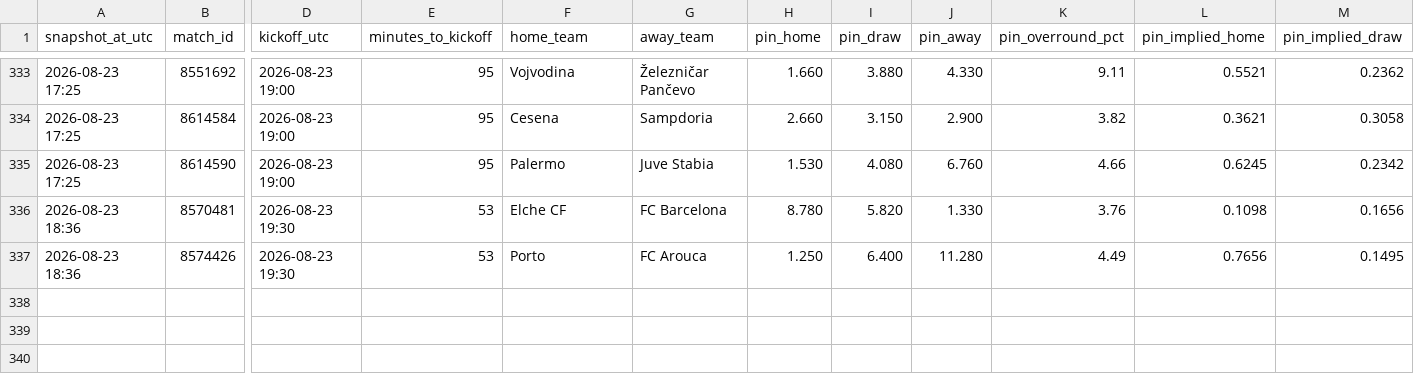
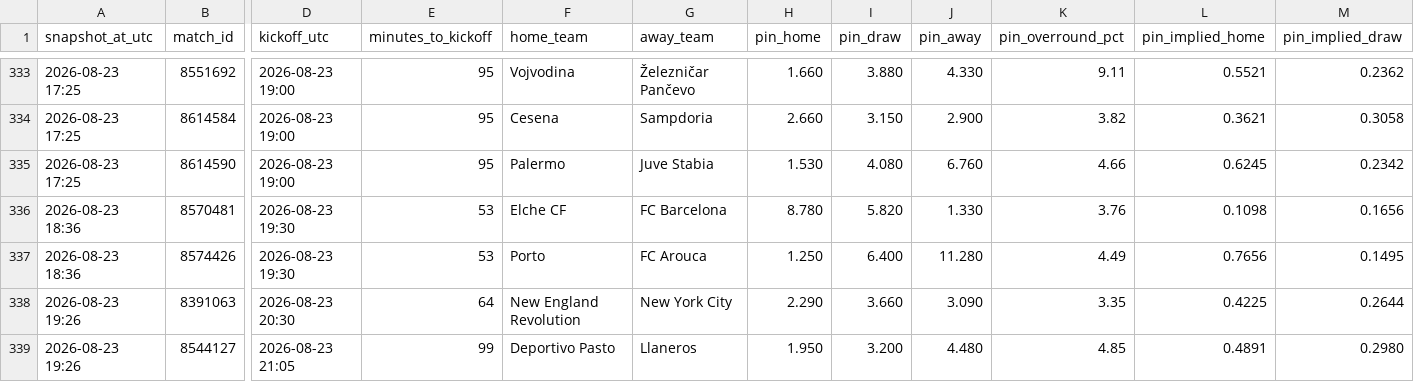
Before and after one commit to Bggantchev/betting-system, a CSV file: odds_snapshots.csv, drawn as a sheet; only a part is shown, gaps mark what is left out; rows hold the shown columns only; the diff names each change by its address in the sheet, - before the commit and + after, or states it on an @@ line.

```diff
--- a/odds_snapshots.csv
+++ b/odds_snapshots.csv
+row 338: 2026-08-23 19:26 | 8391063 | 2026-08-23 20:30 | 64 | New England Revolution | New York City | 2.290 | 3.660 | 3.090 | 3.35 | 0.4225 | 0.2644
+row 339: 2026-08-23 19:26 | 8544127 | 2026-08-23 21:05 | 99 | Deportivo Pasto | Llaneros | 1.950 | 3.200 | 4.480 | 4.85 | 0.4891 | 0.2980
```
